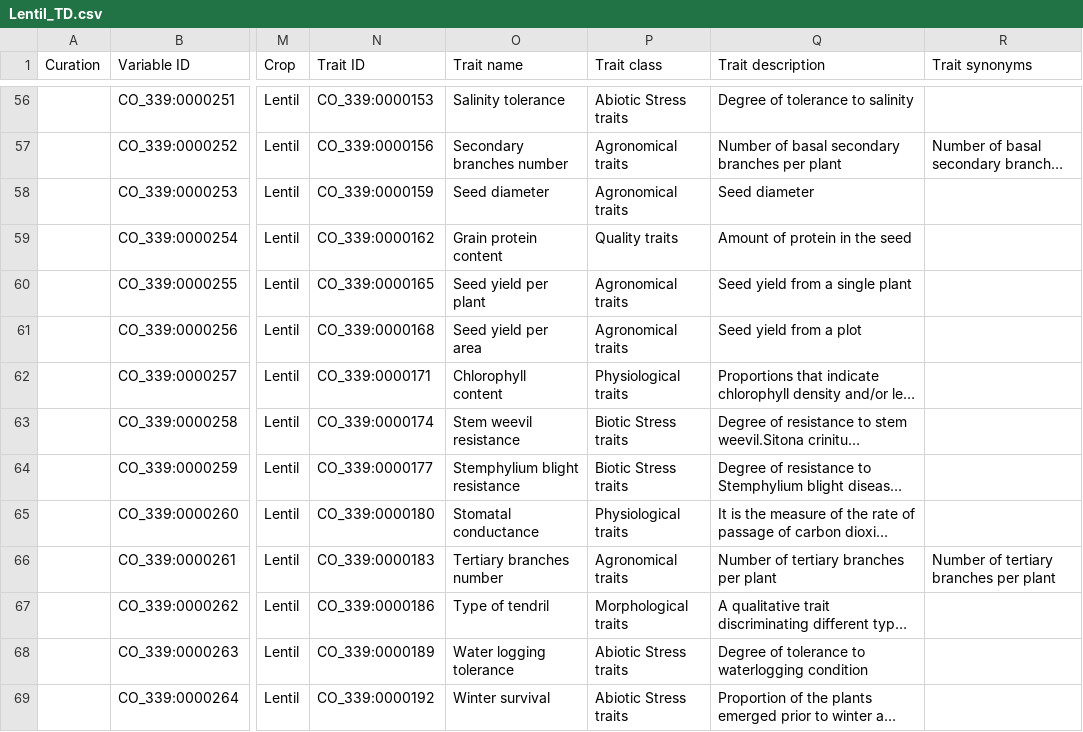
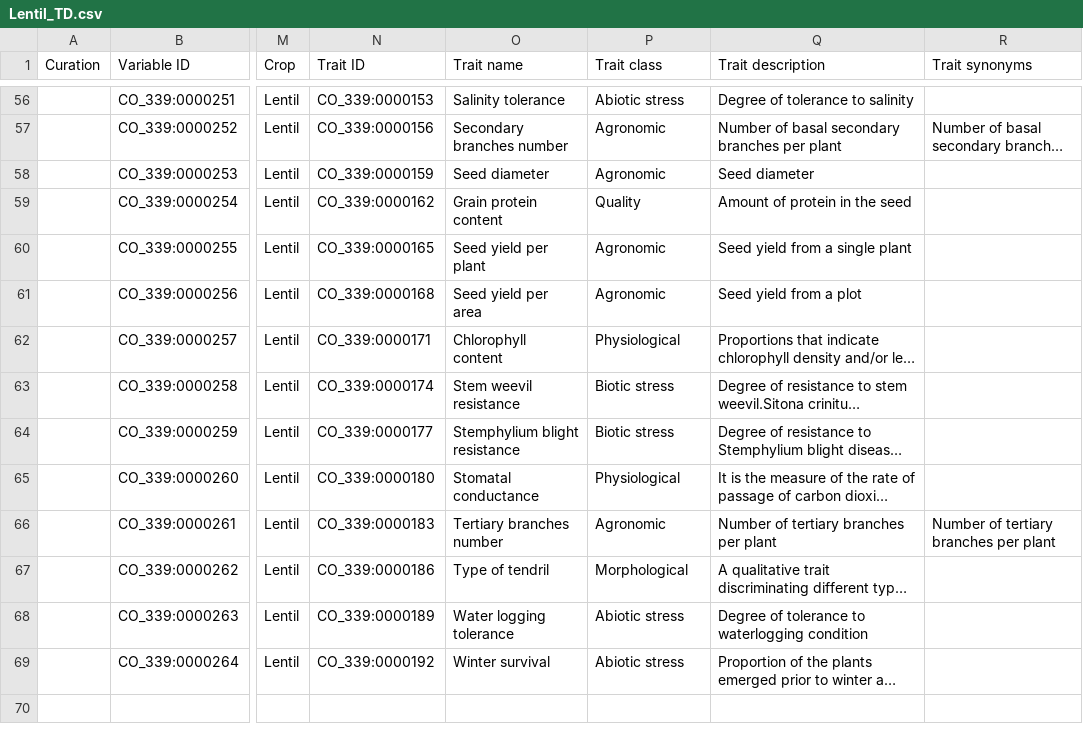
Before and after one commit to Planteome/trait-mappings, a CSV file: Lentil_TD.csv, drawn as a sheet; only a part is shown, gaps mark what is left out; long unchanged cells end in …; the diff covers the shown part only; the diff names each change by its address in the sheet, - before the commit and + after, or states it on an @@ line.

```diff
--- a/Lentil_TD.csv
+++ b/Lentil_TD.csv
-P56 (Trait class): Abiotic Stress traits
+P56 (Trait class): Abiotic stress
-P57:P58 (Trait class): Agronomical traits
+P57:P58 (Trait class): Agronomic
-P59 (Trait class): Quality traits
+P59 (Trait class): Quality
-P60:P61 (Trait class): Agronomical traits
+P60:P61 (Trait class): Agronomic
-P62 (Trait class): Physiological traits
+P62 (Trait class): Physiological
-P63:P64 (Trait class): Biotic Stress traits
+P63:P64 (Trait class): Biotic stress
-P65 (Trait class): Physiological traits
+P65 (Trait class): Physiological
-P66 (Trait class): Agronomical traits
+P66 (Trait class): Agronomic
-P67 (Trait class): Morphological traits
+P67 (Trait class): Morphological
-P68:P69 (Trait class): Abiotic Stress traits
+P68:P69 (Trait class): Abiotic stress
```
Also changed, not shown: 58 edited cells elsewhere in this file.
